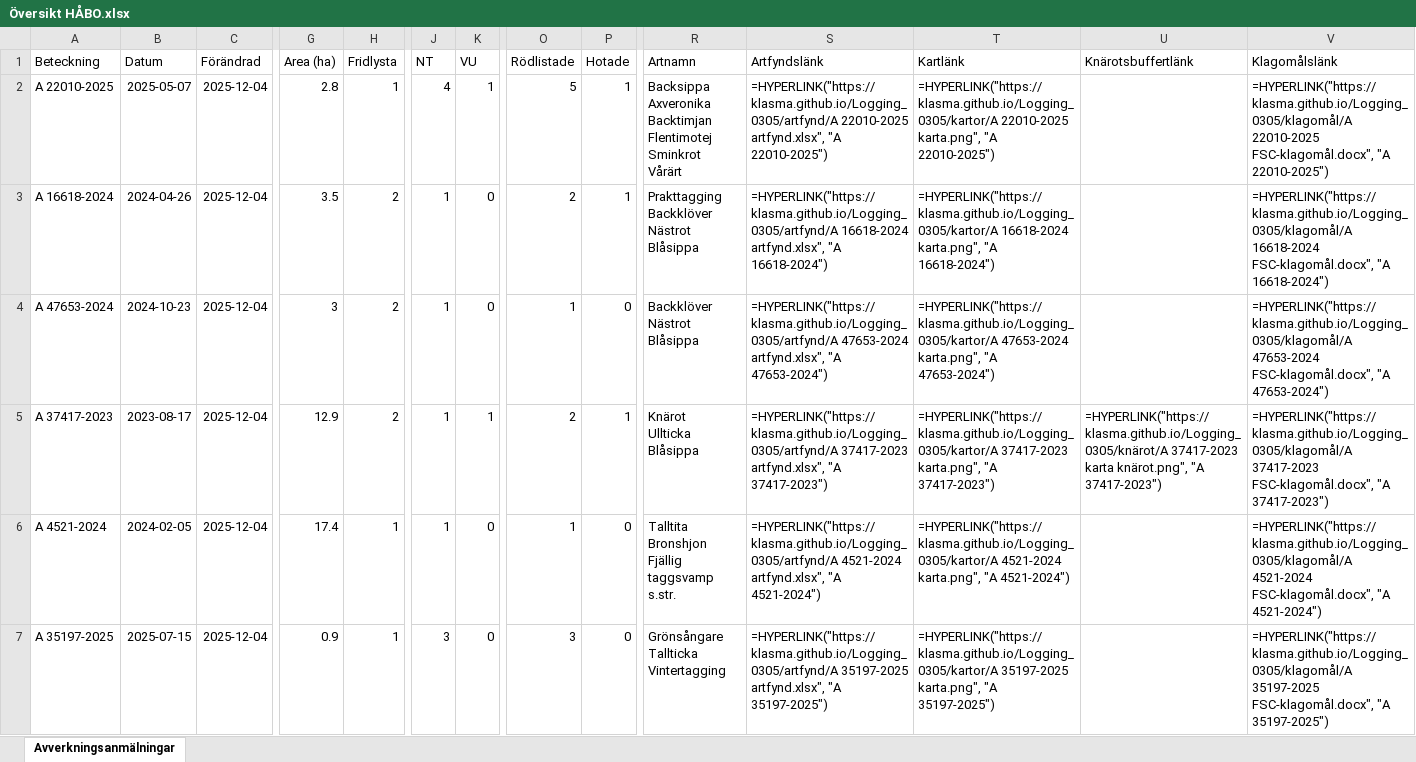
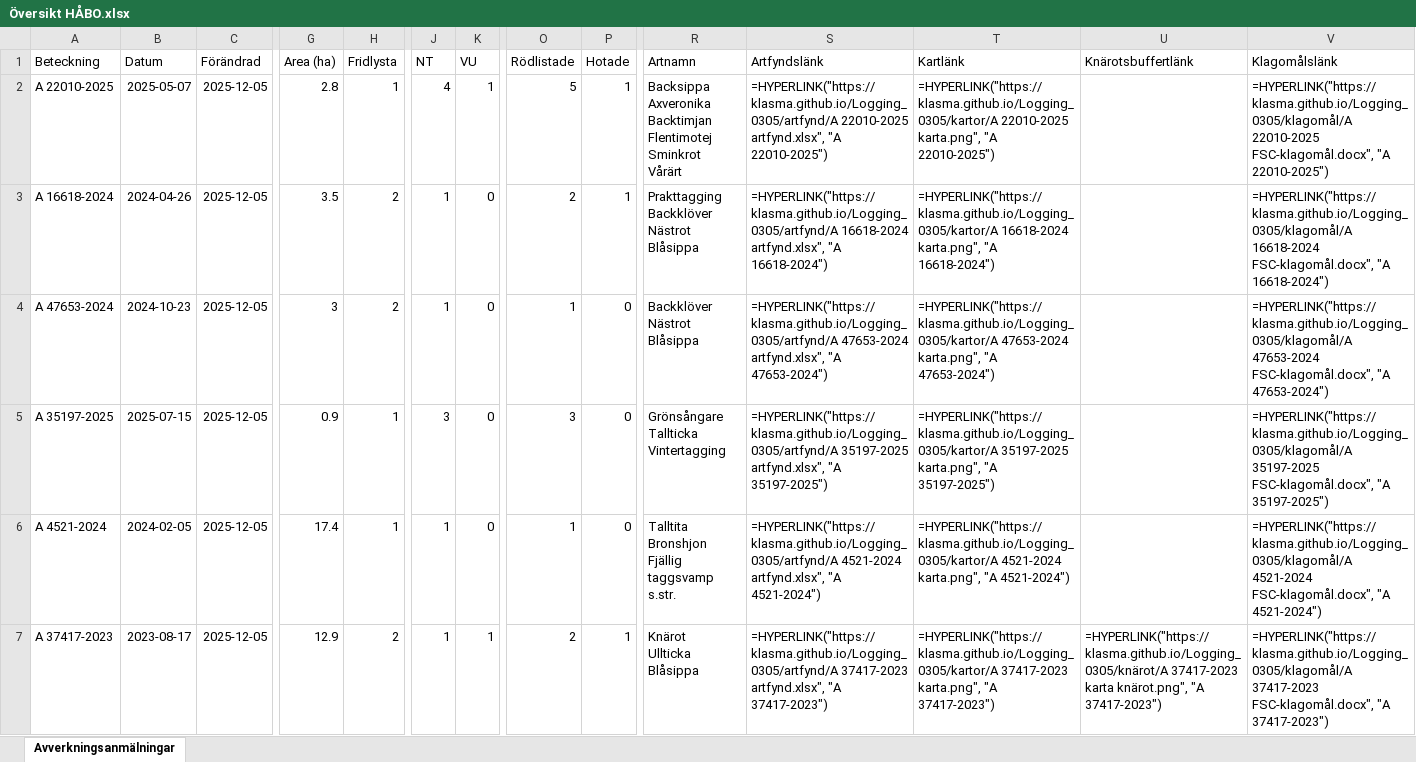
Before and after one commit to klasma/Logging_0305, an Excel workbook: Översikt HÅBO.xlsx, sheet Avverkningsanmälningar, drawn as a sheet; only a part is shown, gaps mark what is left out; values as stored, in another font and other column widths than the file's, no borders; formulas without a stored value are shown as written; ↵ is a line break in a cell; the diff covers the shown part only; the diff names each change by its address in the sheet, - before the commit and + after, or states it on an @@ line.

```diff
--- a/Översikt HÅBO.xlsx (sheet Avverkningsanmälningar)
+++ b/Översikt HÅBO.xlsx (sheet Avverkningsanmälningar)
-C2:C7 (Förändrad): 2025-12-04
+C2:C7 (Förändrad): 2025-12-05
-A5 (Beteckning): A 37417-2023
+A5 (Beteckning): A 35197-2025
-B5 (Datum): 2023-08-17
+B5 (Datum): 2025-07-15
-G5 (Area (ha)): 12.9
+G5 (Area (ha)): 0.9
-H5 (Fridlysta): 2
+H5 (Fridlysta): 1
-J5 (NT): 1
+J5 (NT): 3
-K5 (VU): 1
+K5 (VU): 0
-O5 (Rödlistade): 2
+O5 (Rödlistade): 3
-P5 (Hotade): 1
+P5 (Hotade): 0
-R5 (Artnamn): Knärot ↵ Ullticka ↵ Blåsippa
+R5 (Artnamn): Grönsångare ↵ Tallticka ↵ Vintertagging
-S5 (Artfyndslänk): =HYPERLINK("https://klasma.github.io/Logging_0305/artfynd/A 37417-2023 artfynd.xlsx", "A 37417-2023")
+S5 (Artfyndslänk): =HYPERLINK("https://klasma.github.io/Logging_0305/artfynd/A 35197-2025 artfynd.xlsx", "A 35197-2025")
-T5 (Kartlänk): =HYPERLINK("https://klasma.github.io/Logging_0305/kartor/A 37417-2023 karta.png", "A 37417-2023")
+T5 (Kartlänk): =HYPERLINK("https://klasma.github.io/Logging_0305/kartor/A 35197-2025 karta.png", "A 35197-2025")
-U5 (Knärotsbuffertlänk): =HYPERLINK("https://klasma.github.io/Logging_0305/knärot/A 37417-2023 karta knärot.png", "A 37417-2023")
+U5 (Knärotsbuffertlänk): (empty)
-V5 (Klagomålslänk): =HYPERLINK("https://klasma.github.io/Logging_0305/klagomål/A 37417-2023 FSC-klagomål.docx", "A 37417-2023")
+V5 (Klagomålslänk): =HYPERLINK("https://klasma.github.io/Logging_0305/klagomål/A 35197-2025 FSC-klagomål.docx", "A 35197-2025")
-A7 (Beteckning): A 35197-2025
+A7 (Beteckning): A 37417-2023
-B7 (Datum): 2025-07-15
+B7 (Datum): 2023-08-17
-G7 (Area (ha)): 0.9
+G7 (Area (ha)): 12.9
-H7 (Fridlysta): 1
+H7 (Fridlysta): 2
-J7 (NT): 3
+J7 (NT): 1
-K7 (VU): 0
+K7 (VU): 1
-O7 (Rödlistade): 3
+O7 (Rödlistade): 2
-P7 (Hotade): 0
+P7 (Hotade): 1
-R7 (Artnamn): Grönsångare ↵ Tallticka ↵ Vintertagging
+R7 (Artnamn): Knärot ↵ Ullticka ↵ Blåsippa
-S7 (Artfyndslänk): =HYPERLINK("https://klasma.github.io/Logging_0305/artfynd/A 35197-2025 artfynd.xlsx", "A 35197-2025")
+S7 (Artfyndslänk): =HYPERLINK("https://klasma.github.io/Logging_0305/artfynd/A 37417-2023 artfynd.xlsx", "A 37417-2023")
-T7 (Kartlänk): =HYPERLINK("https://klasma.github.io/Logging_0305/kartor/A 35197-2025 karta.png", "A 35197-2025")
+T7 (Kartlänk): =HYPERLINK("https://klasma.github.io/Logging_0305/kartor/A 37417-2023 karta.png", "A 37417-2023")
-U7 (Knärotsbuffertlänk): (empty)
+U7 (Knärotsbuffertlänk): =HYPERLINK("https://klasma.github.io/Logging_0305/knärot/A 37417-2023 karta knärot.png", "A 37417-2023")
-V7 (Klagomålslänk): =HYPERLINK("https://klasma.github.io/Logging_0305/klagomål/A 35197-2025 FSC-klagomål.docx", "A 35197-2025")
+V7 (Klagomålslänk): =HYPERLINK("https://klasma.github.io/Logging_0305/klagomål/A 37417-2023 FSC-klagomål.docx", "A 37417-2023")
```
Also changed, not shown: 8 added rows, 8 removed rows and 46 edited cells elsewhere in this sheet, artfynd/A 16618-2024 artfynd.xlsx, artfynd/A 22010-2025 artfynd.xlsx, 56 other files.
